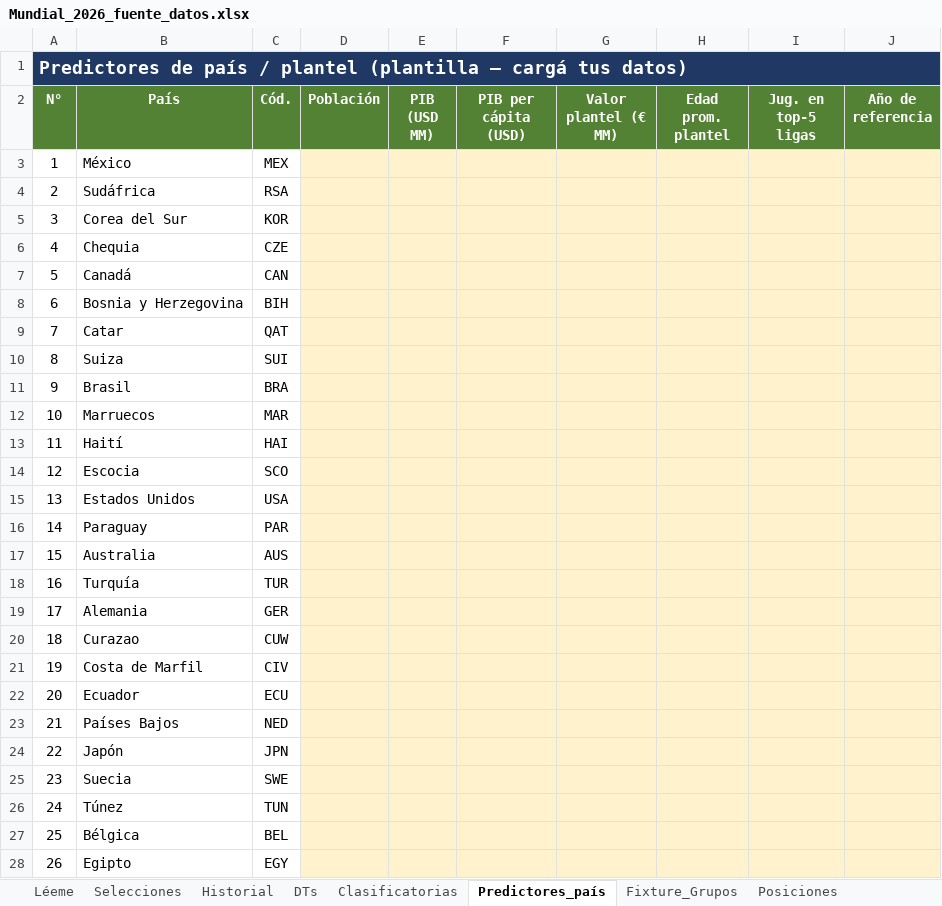
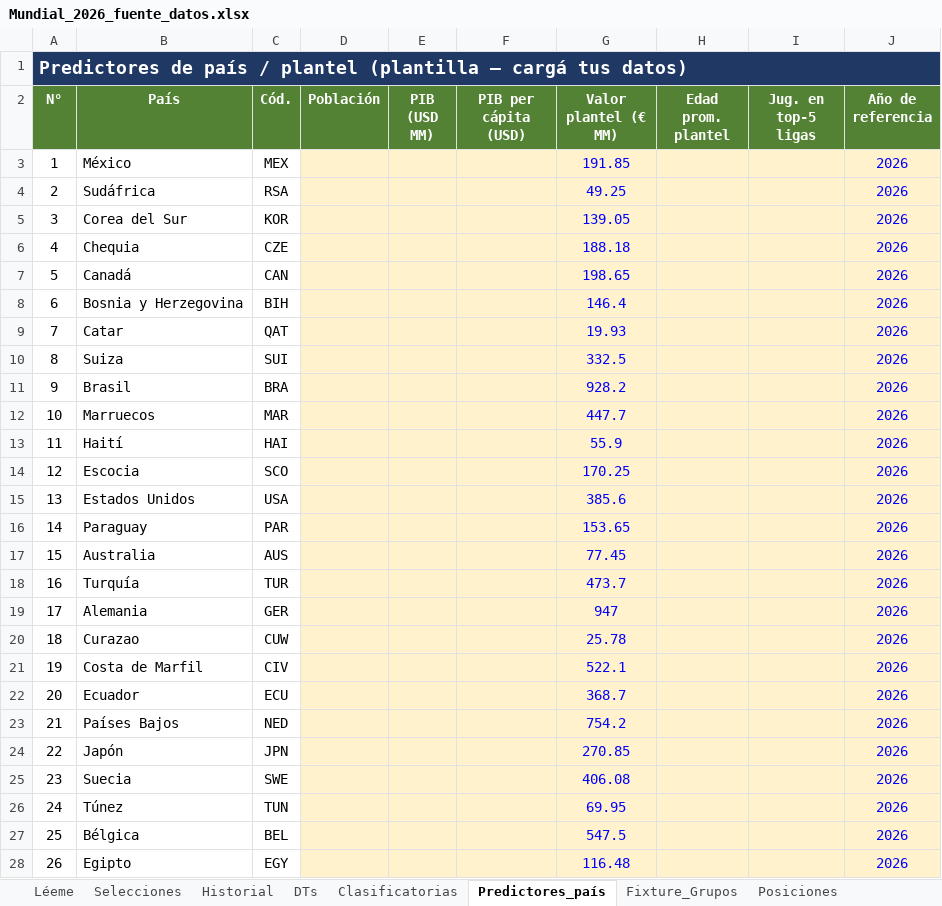
Before and after one commit to santiagoriverti/ML_prediccion_mundial2026, an Excel workbook: Mundial_2026_fuente_datos.xlsx, sheet Predictores_país, drawn as a sheet; only a part is shown; values as stored, in another font and other column widths than the file's, no borders; the diff covers the shown part only; the diff names each change by its address in the sheet, - before the commit and + after, or states it on an @@ line.

Commit message:
Agrega valor de plantel (Transfermarkt) como feature del modelo
- Carga valor de plantel (€ MM, Transfermarkt jun-2026) de las 48 selecciones en Predictores_país.
- Conecta la columna al modelo: nueva feature d_valor_plantel en _FEATURES_DIF y COLUMNAS_FEATURES (reescalada a decenas de € MM).
- Mejora el log-loss CV de los 3 modelos ML (rf 0.813->0.760, logit 1.031->1.004, gbm 1.471->1.344); el titular casi no cambia porque el ensemble pondera mas a Dixon-Coles+Elo.
- Docs: corrige la nota enganosa "se incorporan solas" (cargar != usar) y documenta como conectar columnas nuevas.

```diff
--- a/Mundial_2026_fuente_datos.xlsx (sheet Predictores_país)
+++ b/Mundial_2026_fuente_datos.xlsx (sheet Predictores_país)
-G3 (Valor plantel (€ MM)): (empty)
+G3 (Valor plantel (€ MM)): 191.85
-J3:J28 (Año de referencia): (empty)
+J3:J28 (Año de referencia): 2026
-G4 (Valor plantel (€ MM)): (empty)
+G4 (Valor plantel (€ MM)): 49.25
-G5 (Valor plantel (€ MM)): (empty)
+G5 (Valor plantel (€ MM)): 139.05
-G6 (Valor plantel (€ MM)): (empty)
+G6 (Valor plantel (€ MM)): 188.18
-G7 (Valor plantel (€ MM)): (empty)
+G7 (Valor plantel (€ MM)): 198.65
-G8 (Valor plantel (€ MM)): (empty)
+G8 (Valor plantel (€ MM)): 146.4
-G9 (Valor plantel (€ MM)): (empty)
+G9 (Valor plantel (€ MM)): 19.93
-G10 (Valor plantel (€ MM)): (empty)
+G10 (Valor plantel (€ MM)): 332.5
-G11 (Valor plantel (€ MM)): (empty)
+G11 (Valor plantel (€ MM)): 928.2
-G12 (Valor plantel (€ MM)): (empty)
+G12 (Valor plantel (€ MM)): 447.7
-G13 (Valor plantel (€ MM)): (empty)
+G13 (Valor plantel (€ MM)): 55.9
-G14 (Valor plantel (€ MM)): (empty)
+G14 (Valor plantel (€ MM)): 170.25
-G15 (Valor plantel (€ MM)): (empty)
+G15 (Valor plantel (€ MM)): 385.6
-G16 (Valor plantel (€ MM)): (empty)
+G16 (Valor plantel (€ MM)): 153.65
-G17 (Valor plantel (€ MM)): (empty)
+G17 (Valor plantel (€ MM)): 77.45
-G18 (Valor plantel (€ MM)): (empty)
+G18 (Valor plantel (€ MM)): 473.7
-G19 (Valor plantel (€ MM)): (empty)
+G19 (Valor plantel (€ MM)): 947
-G20 (Valor plantel (€ MM)): (empty)
+G20 (Valor plantel (€ MM)): 25.78
-G21 (Valor plantel (€ MM)): (empty)
+G21 (Valor plantel (€ MM)): 522.1
-G22 (Valor plantel (€ MM)): (empty)
+G22 (Valor plantel (€ MM)): 368.7
-G23 (Valor plantel (€ MM)): (empty)
+G23 (Valor plantel (€ MM)): 754.2
-G24 (Valor plantel (€ MM)): (empty)
+G24 (Valor plantel (€ MM)): 270.85
-G25 (Valor plantel (€ MM)): (empty)
+G25 (Valor plantel (€ MM)): 406.08
-G26 (Valor plantel (€ MM)): (empty)
+G26 (Valor plantel (€ MM)): 69.95
-G27 (Valor plantel (€ MM)): (empty)
+G27 (Valor plantel (€ MM)): 547.5
-G28 (Valor plantel (€ MM)): (empty)
+G28 (Valor plantel (€ MM)): 116.48
```
Also changed, not shown: 44 edited cells elsewhere in this sheet, sheet Posiciones, sheet Clasificatorias, sheet Fixture_Grupos, sheet Historial, 4 other files.
